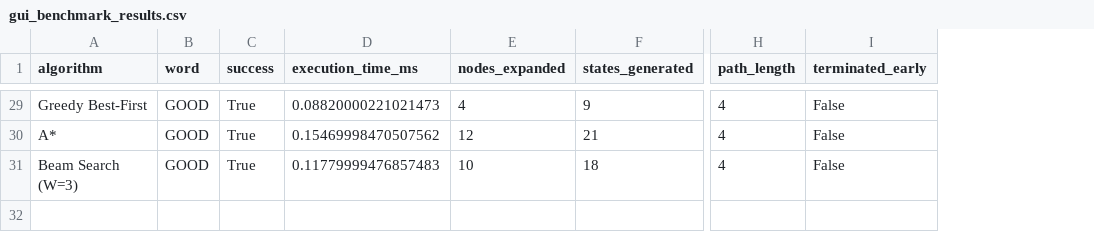
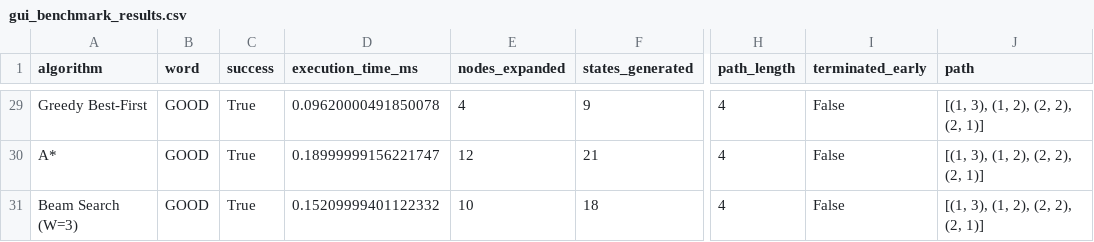
Before and after one commit to aayush-navsariwala/UJ_IT08X97_AI_WordSearchSolvingAgentsComparison, a CSV file: results/gui_benchmark_results.csv, drawn as a sheet; only a part is shown, gaps mark what is left out; the diff covers the shown part only; the diff names each change by its address in the sheet, - before the commit and + after, or states it on an @@ line.

```diff
--- a/results/gui_benchmark_results.csv
+++ b/results/gui_benchmark_results.csv
+column J (path), rows 29-31: all [(1, 3), (1, 2), (2, 2), (2, 1)]
-D29 (execution_time_ms): 0.08820000221021473
+D29 (execution_time_ms): 0.09620000491850078
-D30 (execution_time_ms): 0.15469998470507562
+D30 (execution_time_ms): 0.18999999156221747
-D31 (execution_time_ms): 0.11779999476857483
+D31 (execution_time_ms): 0.15209999401122332
```
Also changed, not shown: 27 edited cells elsewhere in this file, 1 other file.
